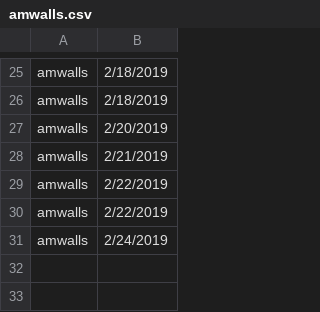
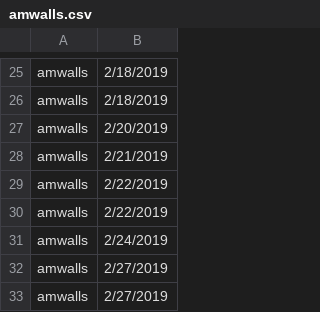
Before and after one commit to jploudre/FCN-Hotkeys, a CSV file: telemetry/amwalls.csv, drawn as a sheet; only a part is shown, gaps mark what is left out; the diff names each change by its address in the sheet, - before the commit and + after, or states it on an @@ line.

```diff
--- a/telemetry/amwalls.csv
+++ b/telemetry/amwalls.csv
+row 32: amwalls | 2/27/2019
+row 33: amwalls | 2/27/2019
```
Also changed, not shown: telemetry/ahfloyd.csv, telemetry/akwakefield.csv, 15 other files.
